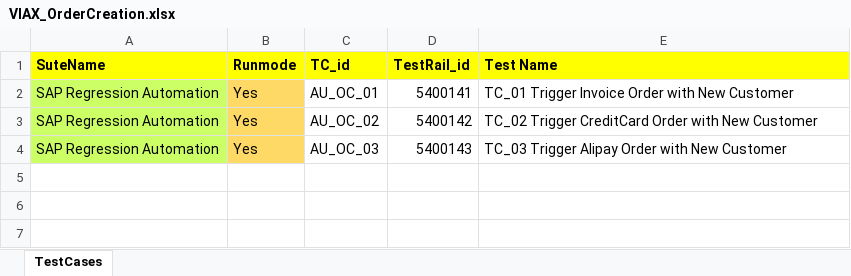
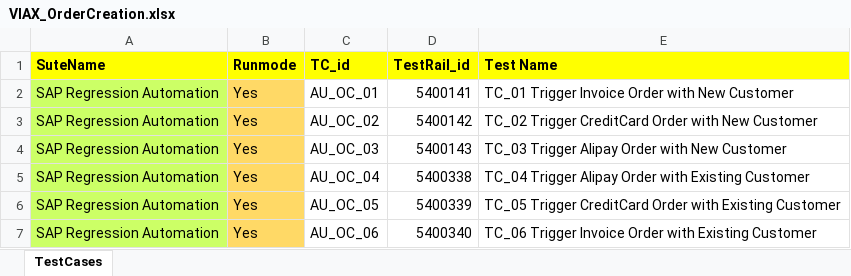
Before and after one commit to DeepanRajChinnasamy/SAP-Test-Automation, an Excel workbook: Test_Planner/VIAX_OrderCreation.xlsx, sheet TestCases, drawn as a sheet; values as stored, in another font and other column widths than the file's, no borders; conditional formats not drawn; the diff names each change by its address in the sheet, - before the commit and + after, or states it on an @@ line.

```diff
--- a/Test_Planner/VIAX_OrderCreation.xlsx (sheet TestCases)
+++ b/Test_Planner/VIAX_OrderCreation.xlsx (sheet TestCases)
+row 5: SAP Regression Automation | Yes | AU_OC_04 | 5400338 | TC_04 Trigger Alipay Order with Existing Customer
+row 6: SAP Regression Automation | Yes | AU_OC_05 | 5400339 | TC_05 Trigger CreditCard Order with Existing Customer
+row 7: SAP Regression Automation | Yes | AU_OC_06 | 5400340 | TC_06 Trigger Invoice Order with Existing Customer
```
Also changed, not shown: TestSuites/UploadExcel/TD_Inputs.xlsx, UploadExcel/TD_Inputs.xlsx, 3 other files.
